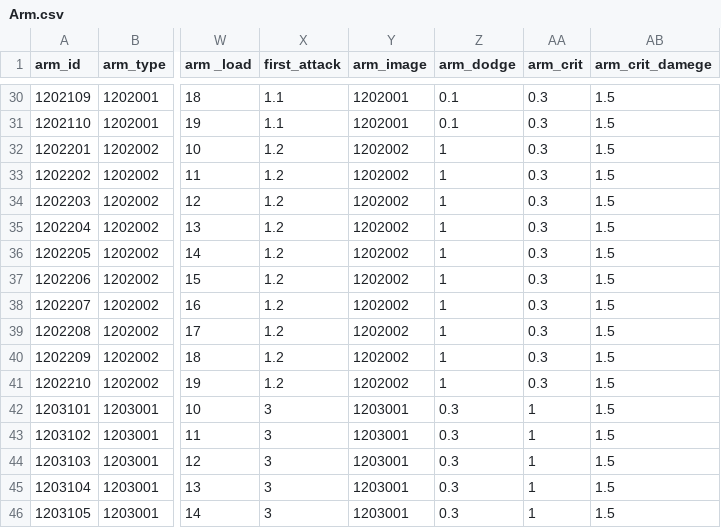
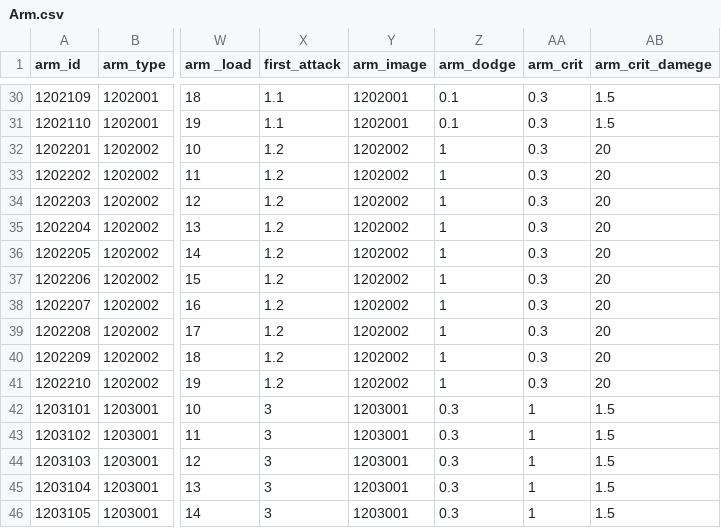
Before and after one commit to kspine/solution_pk, a CSV file: etc/poseidon/empery_center_data/Arm.csv, drawn as a sheet; only a part is shown, gaps mark what is left out; the diff names each change by its address in the sheet, - before the commit and + after, or states it on an @@ line.

```diff
--- a/etc/poseidon/empery_center_data/Arm.csv
+++ b/etc/poseidon/empery_center_data/Arm.csv
-AB32:AB41 (arm_crit_damege): 1.5
+AB32:AB41 (arm_crit_damege): 20
```
